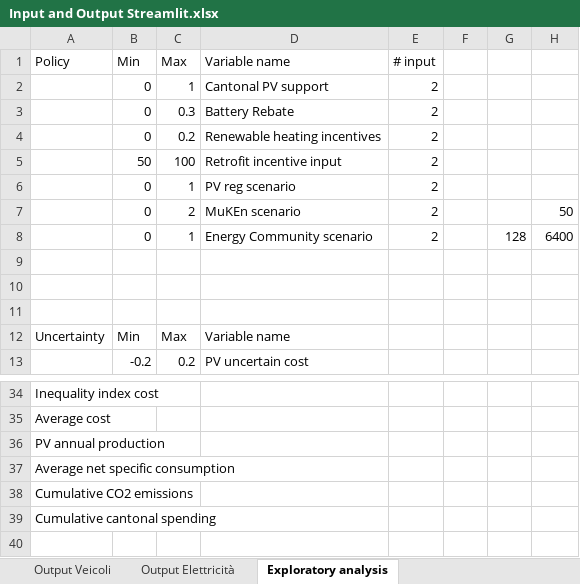
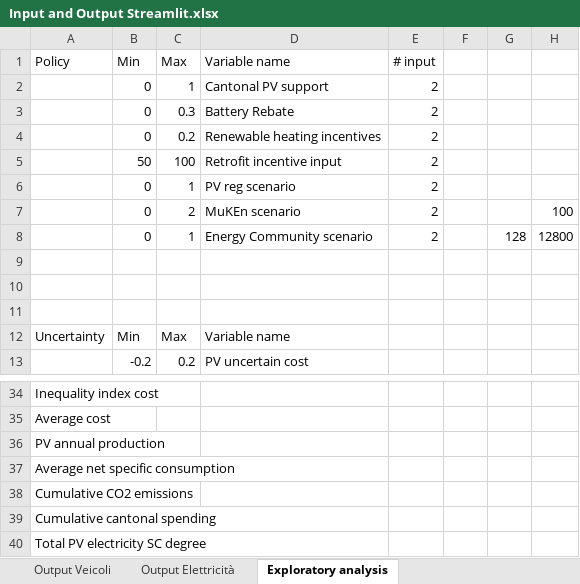
Before and after one commit to supsi-dacd-isaac/SEneCa, an Excel workbook: Input and Output Streamlit.xlsx, sheet Exploratory analysis, drawn as a sheet; only a part is shown, gaps mark what is left out; values as stored, in another font and other column widths than the file's, no borders; the diff names each change by its address in the sheet, - before the commit and + after, or states it on an @@ line.

```diff
--- a/Input and Output Streamlit.xlsx (sheet Exploratory analysis)
+++ b/Input and Output Streamlit.xlsx (sheet Exploratory analysis)
-H7: 50
+H7: 100
-H8: 6400
+H8: 12800
+row 40: Total PV electricity SC degree
```
Also changed, not shown: sheet Input, formulas that keep their value, 22 other files.
